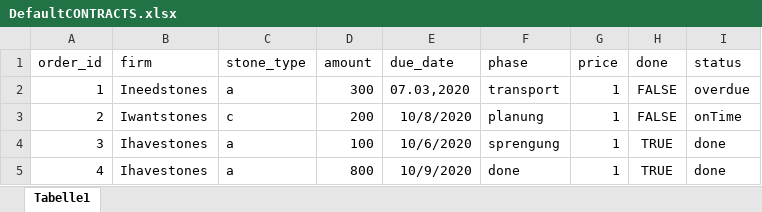
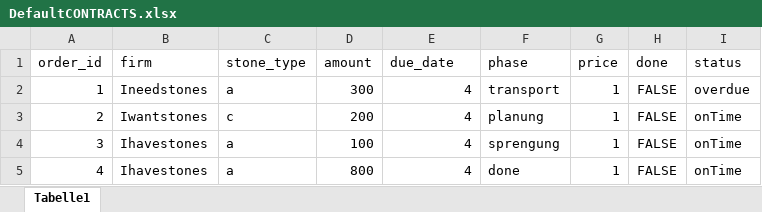
Before and after one commit to DhruvAggarwal01/ATdIT_Gruppe5, an Excel workbook: databases/DefaultCONTRACTS.xlsx, sheet Tabelle1, drawn as a sheet; values as stored, in another font and other column widths than the file's, no borders; the diff names each change by its address in the sheet, - before the commit and + after, or states it on an @@ line.

Commit message:
right display of orders

```diff
--- a/databases/DefaultCONTRACTS.xlsx (sheet Tabelle1)
+++ b/databases/DefaultCONTRACTS.xlsx (sheet Tabelle1)
-E2 (due_date): 07.03,2020
+E2 (due_date): 4
-E3 (due_date): 10/8/2020
+E3 (due_date): 4
-E4 (due_date): 10/6/2020
+E4 (due_date): 4
-H4:H5 (done): TRUE
+H4:H5 (done): FALSE
-I4:I5 (status): done
+I4:I5 (status): onTime
-E5 (due_date): 10/9/2020
+E5 (due_date): 4
```
Also changed, not shown: 4 other files.
